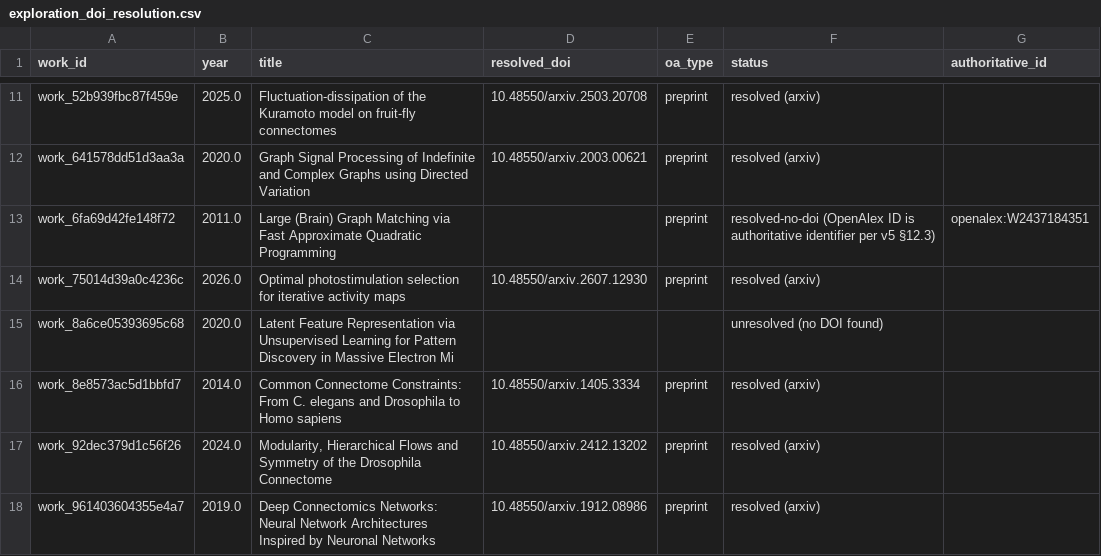
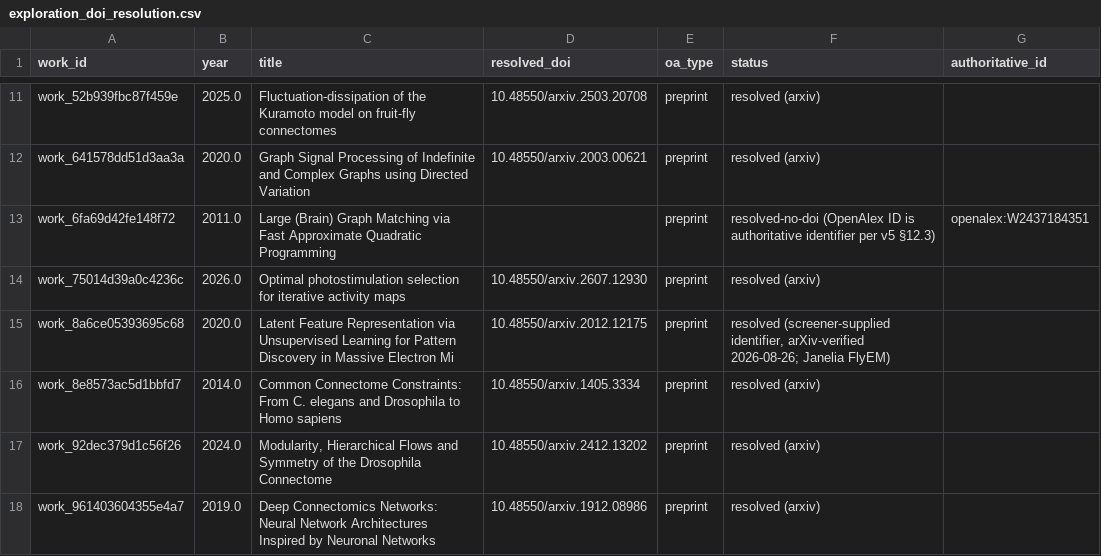
Before and after one commit to wrgr/connectomics-survey, a CSV file: postanalysis/registry/exploration_doi_resolution.csv, drawn as a sheet; only a part is shown, gaps mark what is left out.

```diff
--- a/postanalysis/registry/exploration_doi_resolution.csv
+++ b/postanalysis/registry/exploration_doi_resolution.csv
@@ -14,3 +14,3 @@ work_6fa69d42fe148f72,2011.0,Large (Brain) Graph Matching via Fast Approximate Q
 work_75014d39a0c4236c,2026.0,Optimal photostimulation selection for iterative activity maps,10.48550/arxiv.2607.12930,preprint,resolved (arxiv),
-work_8a6ce05393695c68,2020.0,Latent Feature Representation via Unsupervised Learning for Pattern Discovery in Massive Electron Mi,,,unresolved (no DOI found),
+work_8a6ce05393695c68,2020.0,Latent Feature Representation via Unsupervised Learning for Pattern Discovery in Massive Electron Mi,10.48550/arxiv.2012.12175,preprint,"resolved (screener-supplied identifier, arXiv-verified 2026-08-26; Janelia FlyEM)",
 work_8e8573ac5d1bbfd7,2014.0,Common Connectome Constraints: From C. elegans and Drosophila to Homo sapiens,10.48550/arxiv.1405.3334,preprint,resolved (arxiv),
```
Also changed, not shown: 1 other file.
